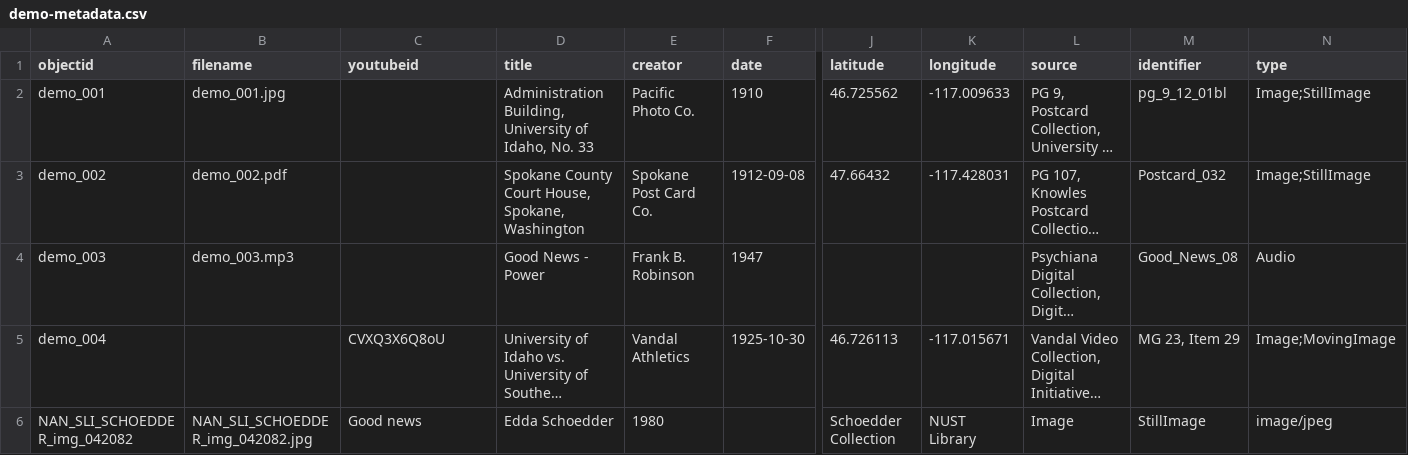
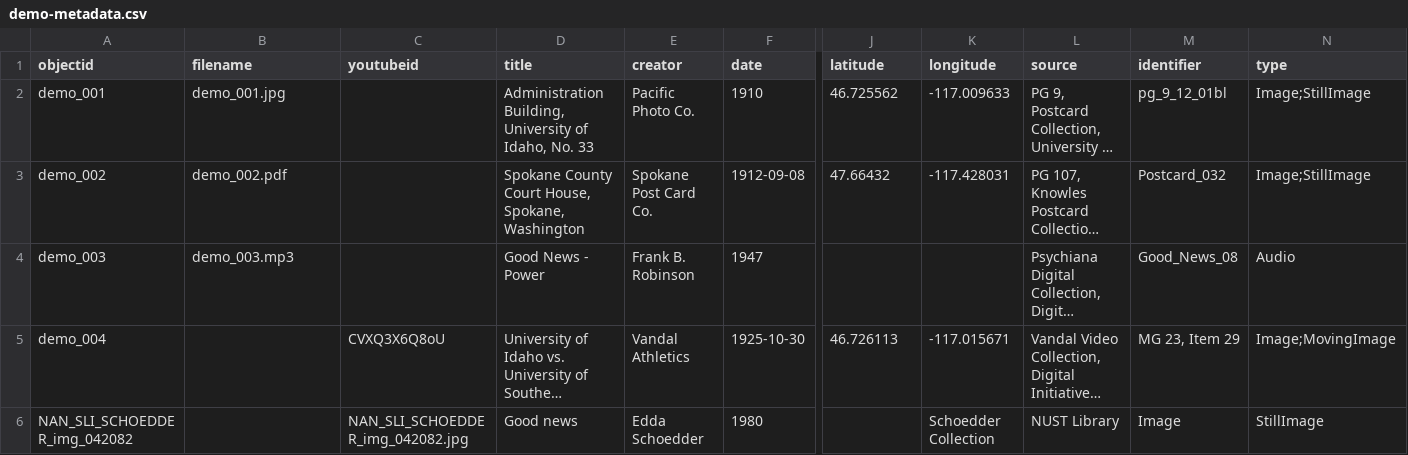
Before and after one commit to dcnb/namibdesert, a CSV file: _data/demo-metadata.csv, drawn as a sheet; only a part is shown, gaps mark what is left out; long unchanged cells end in …; the diff covers the shown part only; the diff names each change by its address in the sheet, - before the commit and + after, or states it on an @@ line.

Commit message:
Update demo-metadata.csv

```diff
--- a/_data/demo-metadata.csv
+++ b/_data/demo-metadata.csv
-B6 (filename): NAN_SLI_SCHOEDDER_img_042082.jpg
+B6 (filename): (empty)
-C6 (youtubeid): Good news
+C6 (youtubeid): NAN_SLI_SCHOEDDER_img_042082.jpg
-D6 (title): Edda Schoedder
+D6 (title): Good news
-E6 (creator): 1980
+E6 (creator): Edda Schoedder
-F6 (date): (empty)
+F6 (date): 1980
-J6 (latitude): Schoedder Collection
+J6 (latitude): (empty)
-K6 (longitude): NUST Library
+K6 (longitude): Schoedder Collection
-L6 (source): Image
+L6 (source): NUST Library
-M6 (identifier): StillImage
+M6 (identifier): Image
-N6 (type): image/jpeg
+N6 (type): StillImage
```
Also changed, not shown: 4 edited cells elsewhere in this file.
